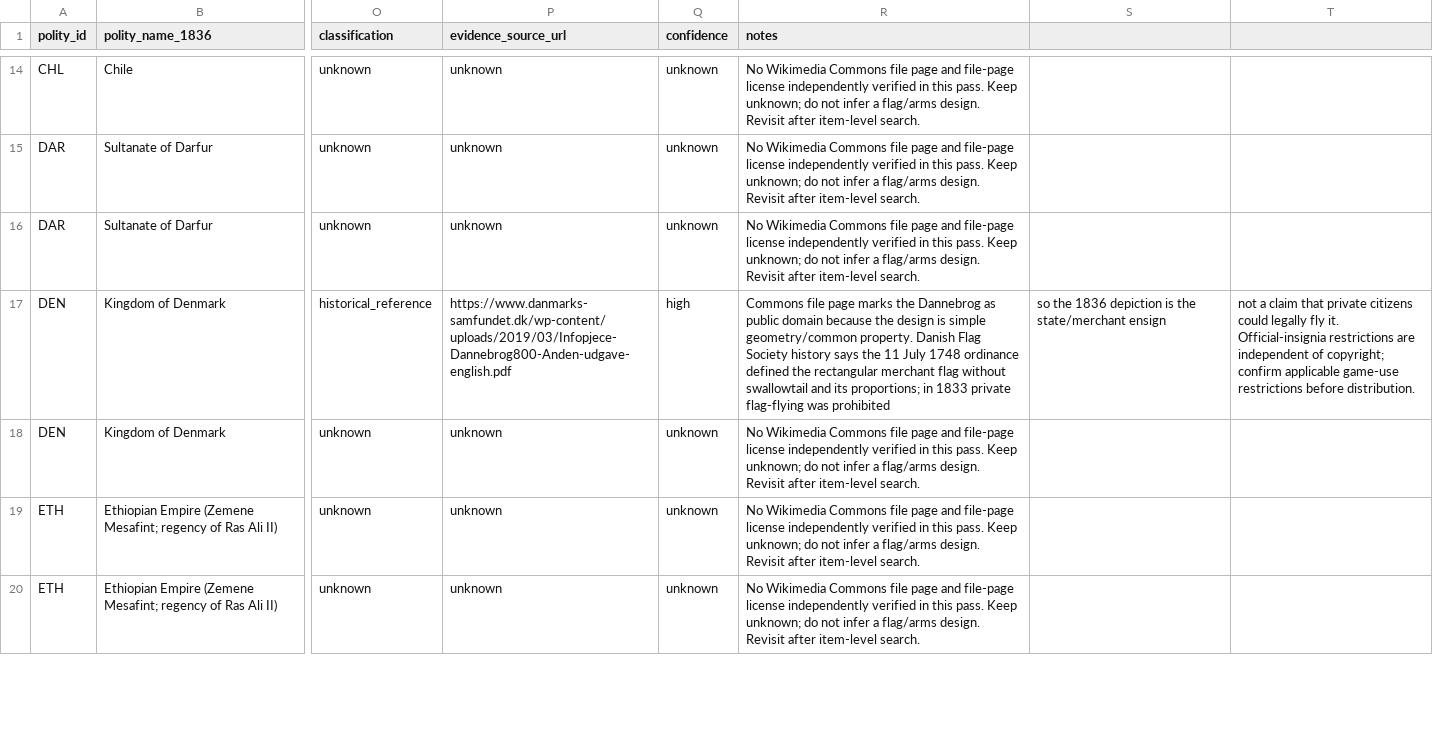
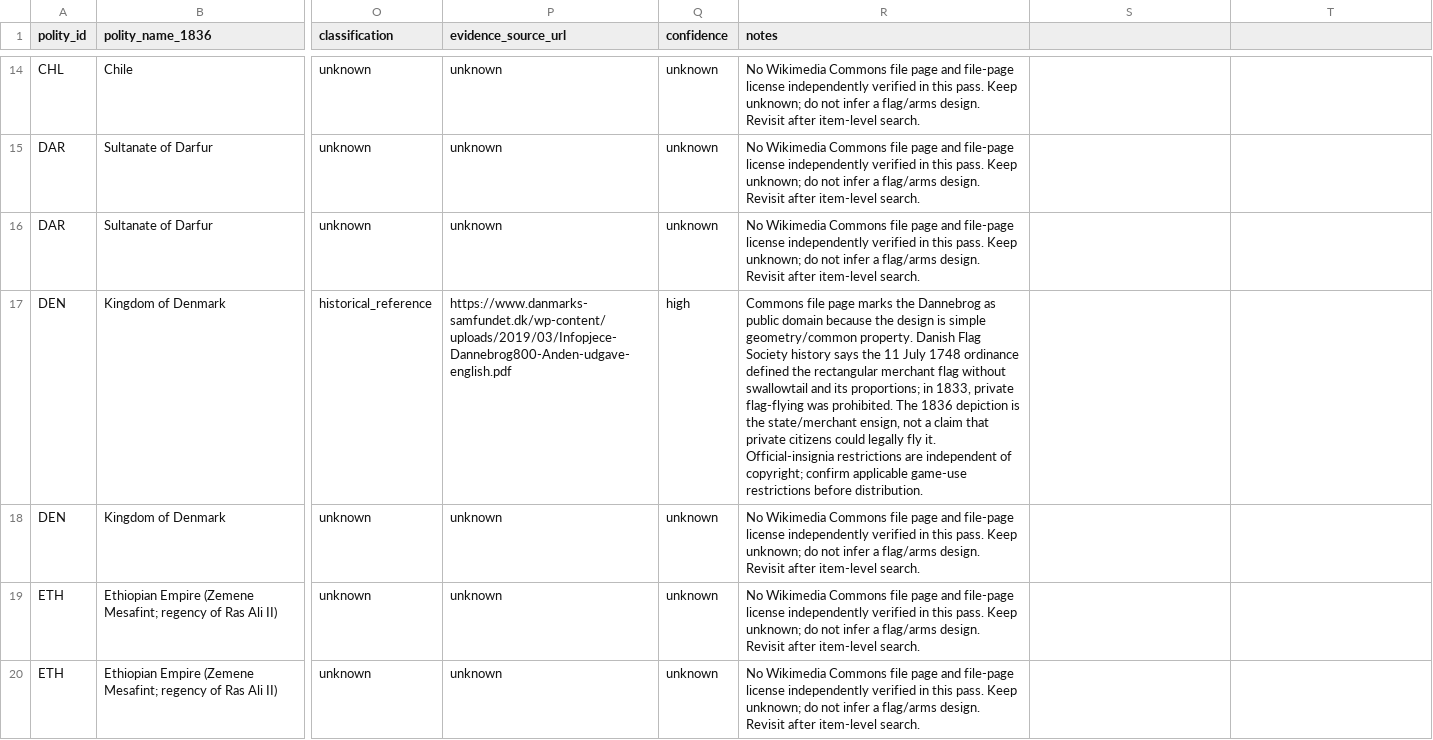
Before and after one commit to mtieu6470-maker/Victori3-mobile, a CSV file: docs/research/media/HY01_FLAGS_ARMS_1836_v2.csv, drawn as a sheet; only a part is shown, gaps mark what is left out; the diff names each change by its address in the sheet, - before the commit and + after, or states it on an @@ line.

Commit message:
data(research): preserve Denmark notes as valid CSV

```diff
--- a/docs/research/media/HY01_FLAGS_ARMS_1836_v2.csv
+++ b/docs/research/media/HY01_FLAGS_ARMS_1836_v2.csv
-R17 (notes): …proportions; in 1833 private flag-flying was prohibited
+R17 (notes): …proportions; in 1833, private flag-flying was prohibited. The 1836 depiction is the state/merchant ensign, not a claim that private citizens could legally fly it. Official-insignia restrictions are independent of copyright; confirm applicable game-use restrictions before distribution.
-S17: so the 1836 depiction is the state/merchant ensign
+S17: (empty)
-T17: not a claim that private citizens could legally fly it. Official-insignia restrictions are independent of copyright; confirm applicable game-use restrictions before distribution.
+T17: (empty)
```
